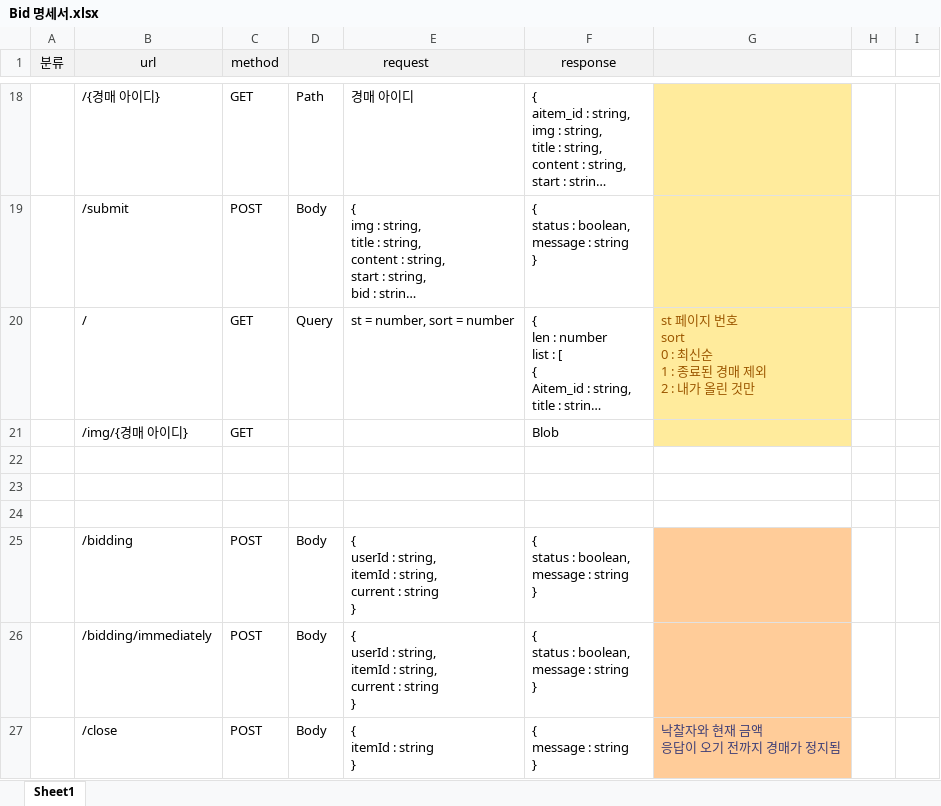
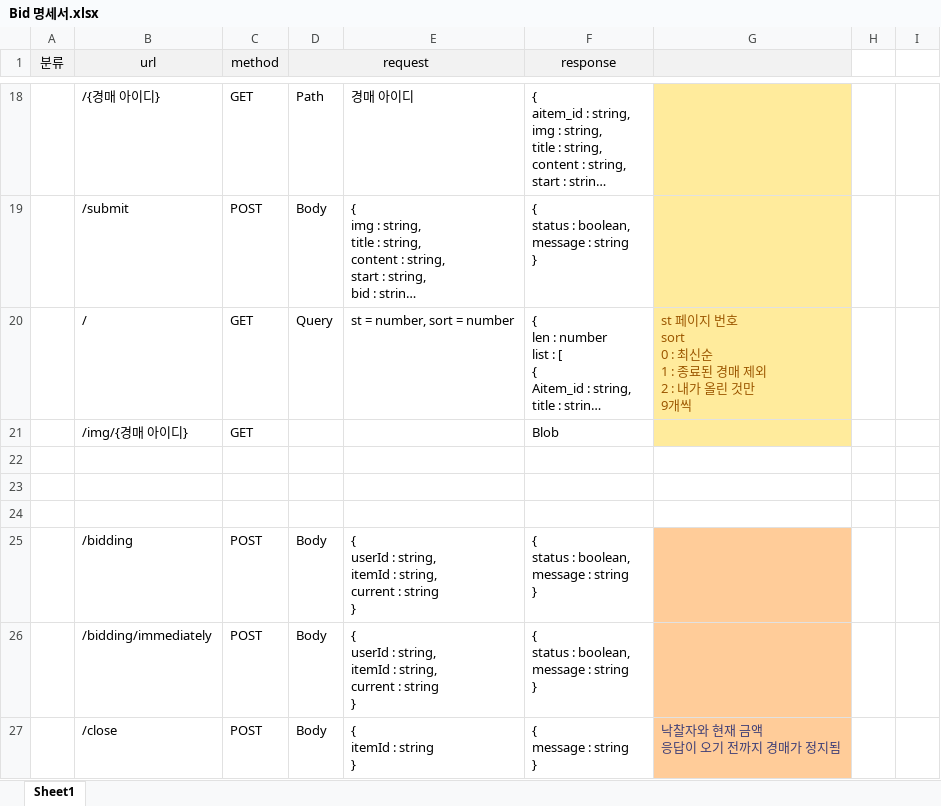
Before and after one commit to junsgi/BidHub, an Excel workbook: Bid 명세서.xlsx, sheet Sheet1, drawn as a sheet; only a part is shown, gaps mark what is left out; long unchanged cells end in …; values as stored, in another font and other column widths than the file's, no borders; ↵ is a line break in a cell; the diff names each change by its address in the sheet, - before the commit and + after, or states it on an @@ line.

Commit message:
0706

```diff
--- a/Bid 명세서.xlsx (sheet Sheet1)
+++ b/Bid 명세서.xlsx (sheet Sheet1)
-G20: …린 것만
+G20: …린 것만 ↵ 9개씩
```
